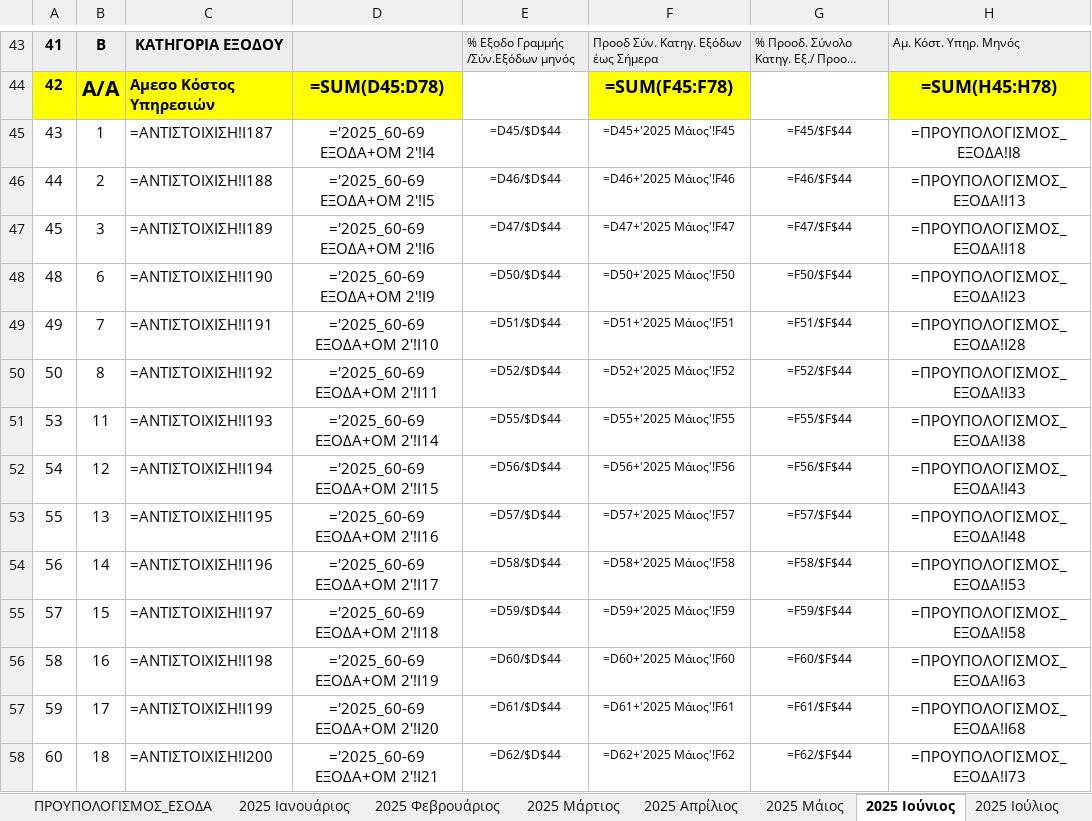
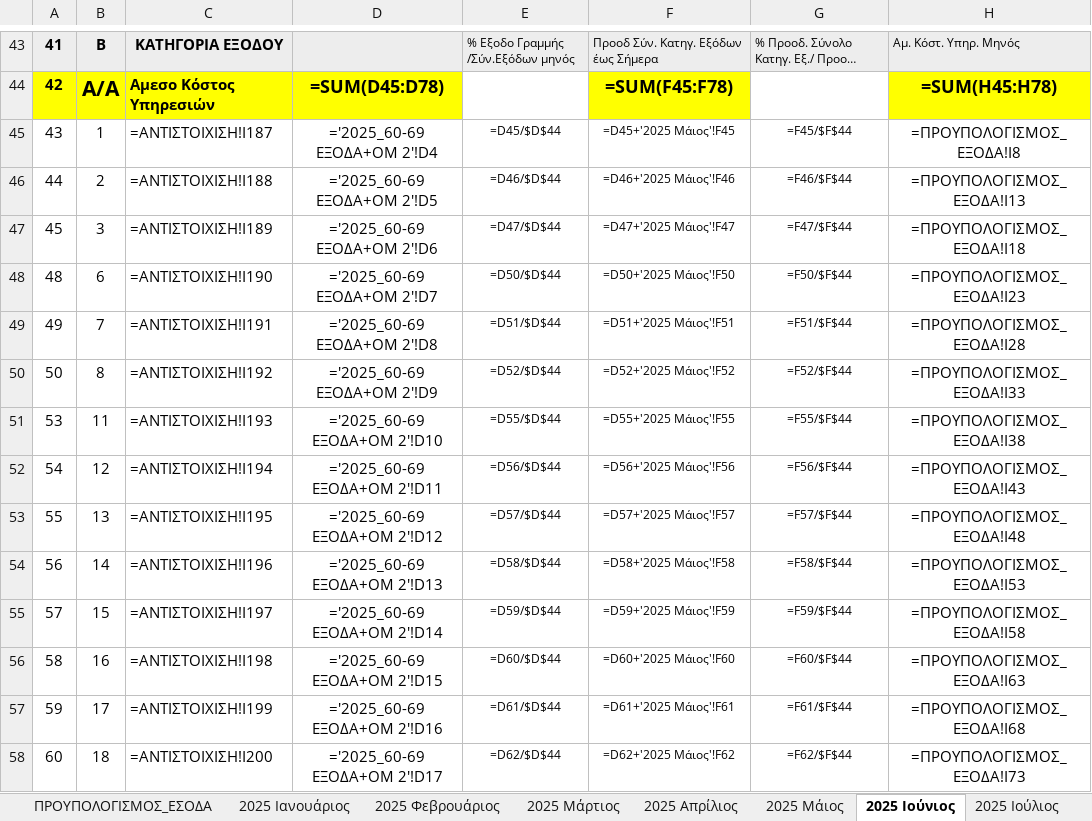
Before and after one commit to famguy123/COMBINED_PH1PH2, an Excel workbook: template_phase_2_cleaned.xlsx, sheet 2025 Ιούνιος, drawn as a sheet; only a part is shown, gaps mark what is left out; long unchanged cells end in …; values as stored, in another font and other column widths than the file's, no borders; formulas without a stored value are shown as written; the diff covers the shown part only; the diff names each change by its address in the sheet, - before the commit and + after, or states it on an @@ line.

```diff
--- a/template_phase_2_cleaned.xlsx (sheet 2025 Ιούνιος)
+++ b/template_phase_2_cleaned.xlsx (sheet 2025 Ιούνιος)
-D45: ='2025_60-69 ΕΞΟΔΑ+ΟΜ 2'!I4
+D45: ='2025_60-69 ΕΞΟΔΑ+ΟΜ 2'!D4
-D46: ='2025_60-69 ΕΞΟΔΑ+ΟΜ 2'!I5
+D46: ='2025_60-69 ΕΞΟΔΑ+ΟΜ 2'!D5
-D47: ='2025_60-69 ΕΞΟΔΑ+ΟΜ 2'!I6
+D47: ='2025_60-69 ΕΞΟΔΑ+ΟΜ 2'!D6
-D48: ='2025_60-69 ΕΞΟΔΑ+ΟΜ 2'!I9
+D48: ='2025_60-69 ΕΞΟΔΑ+ΟΜ 2'!D7
-D49: ='2025_60-69 ΕΞΟΔΑ+ΟΜ 2'!I10
+D49: ='2025_60-69 ΕΞΟΔΑ+ΟΜ 2'!D8
-D50: ='2025_60-69 ΕΞΟΔΑ+ΟΜ 2'!I11
+D50: ='2025_60-69 ΕΞΟΔΑ+ΟΜ 2'!D9
-D51: ='2025_60-69 ΕΞΟΔΑ+ΟΜ 2'!I14
+D51: ='2025_60-69 ΕΞΟΔΑ+ΟΜ 2'!D10
-D52: ='2025_60-69 ΕΞΟΔΑ+ΟΜ 2'!I15
+D52: ='2025_60-69 ΕΞΟΔΑ+ΟΜ 2'!D11
-D53: ='2025_60-69 ΕΞΟΔΑ+ΟΜ 2'!I16
+D53: ='2025_60-69 ΕΞΟΔΑ+ΟΜ 2'!D12
-D54: ='2025_60-69 ΕΞΟΔΑ+ΟΜ 2'!I17
+D54: ='2025_60-69 ΕΞΟΔΑ+ΟΜ 2'!D13
-D55: ='2025_60-69 ΕΞΟΔΑ+ΟΜ 2'!I18
+D55: ='2025_60-69 ΕΞΟΔΑ+ΟΜ 2'!D14
-D56: ='2025_60-69 ΕΞΟΔΑ+ΟΜ 2'!I19
+D56: ='2025_60-69 ΕΞΟΔΑ+ΟΜ 2'!D15
-D57: ='2025_60-69 ΕΞΟΔΑ+ΟΜ 2'!I20
+D57: ='2025_60-69 ΕΞΟΔΑ+ΟΜ 2'!D16
-D58: ='2025_60-69 ΕΞΟΔΑ+ΟΜ 2'!I21
+D58: ='2025_60-69 ΕΞΟΔΑ+ΟΜ 2'!D17
```
Also changed, not shown: 16 edited cells elsewhere in this sheet, sheet 2025 Απρίλιος, sheet 2025 Ιούλιος, sheet 2025 Aύγουστος, sheet 2025 Μάιος, sheet 2025 Σεπτέμβριος, sheet 2025 Δεκέμβριος, 5 more sheets.
